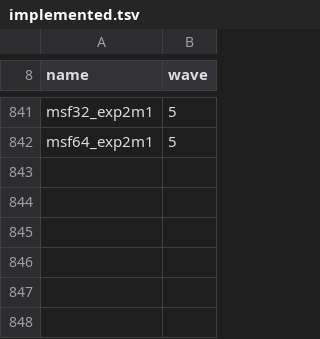
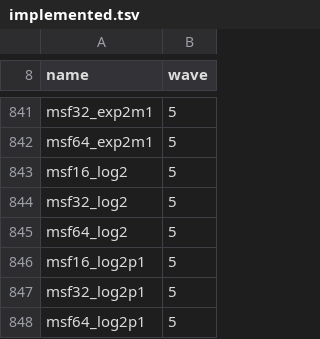
Before and after one commit to loganw234/muse-softfloat, a TSV file: tables/implemented.tsv, drawn as a sheet; only a part is shown, gaps mark what is left out; the diff names each change by its address in the sheet, - before the commit and + after, or states it on an @@ line.

Commit message:
SF-2 Step 3b: log2/log2p1 kernel, generator Ek, decider extension
Correctly rounded log2/log2p1 at binary16/32/64 per the design entry in ledger/parcel-w5log2.md (written before kernel code): exact wide w formation (x, or 1+x) in a 40-limb big, exact mm^2>=2 recentring square compare, s=(mm-1)/(mm+1) by the new floor-exact bit-by-bit wf_div from separately normalized NUM/DEN bigs (log2p1 wide-span truncation charged as the s-division sticky Ek line at 2eps per conversion under the shipped bit-length big_top_bit convention, probe-verified), atanh series, integer composition k+(t+-Ek) materialised exactly at pack scale deciding the power-of-two attractor tail, log2p1 tiny-|x| relative path, poles exact. Exact results are exactly the powers of two (log2 of a dyadic is an integer or irrational: tie set empty, kernel inexact by proof), specials per Clause 9.2 extracts. Generator extended (bracket-floored 1/ln2, 2/ln2; 1/(2j+1), 1/(j+1) entries; EK_LOG {146,242,370}, EK_TINY {147,243,371}; exp values unchanged, regen byte-stable). Decider/harness extended not forked (fn ids 2/3, MPFR adaptive bracket on mpfr_log2/mpfr_log2p1, independent table for specials/domain/powers). Registration: Tier 2 57 implemented of 57. Evidence so far: f16 exhaustive all-4 PASS (1,310,720 checks, final_undecided 0), f64 wc 100% both functions PASS, seeded PASS; f32 exhaustive, negatives, smoke/standard, target rerun follow on this frozen kernel.

Co-Authored-By: Muse Code (muse-wonder-full-1.0) <noreply@meta.ai>

```diff
--- a/tables/implemented.tsv
+++ b/tables/implemented.tsv
+row 843: msf16_log2 | 5
+row 844: msf32_log2 | 5
+row 845: msf64_log2 | 5
+row 846: msf16_log2p1 | 5
+row 847: msf32_log2p1 | 5
+row 848: msf64_log2p1 | 5
```
Also changed, not shown: docs/COVERAGE.tsv, 7 other files.
